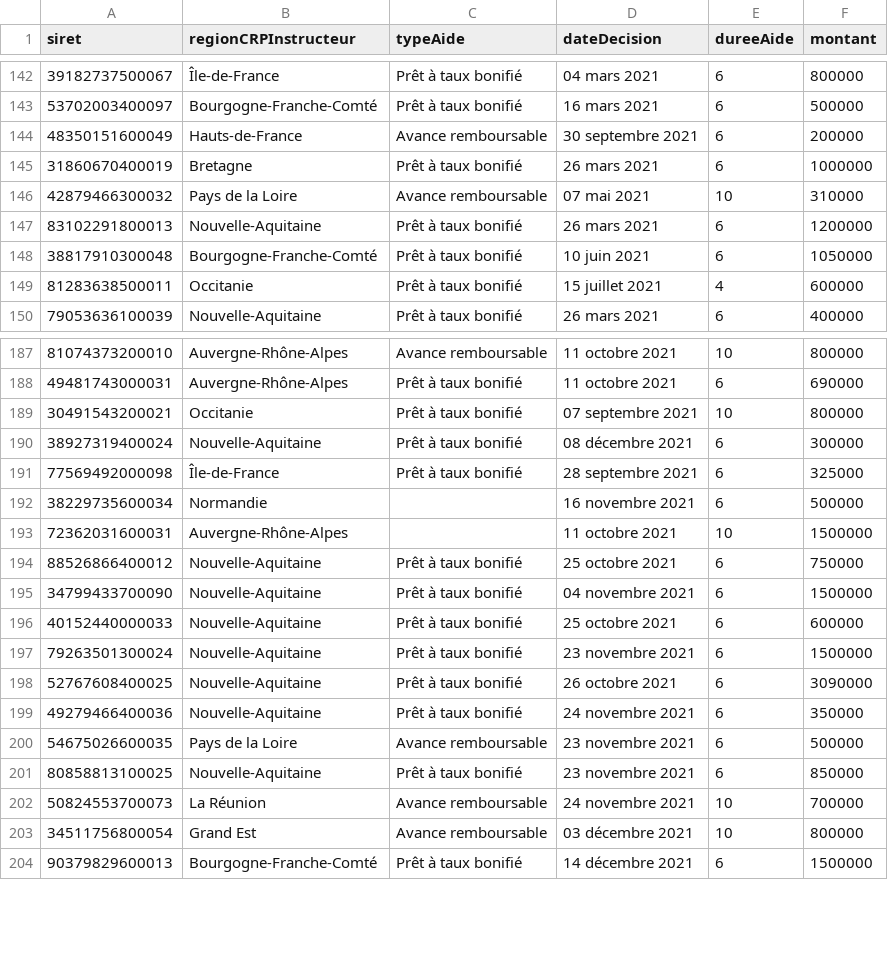
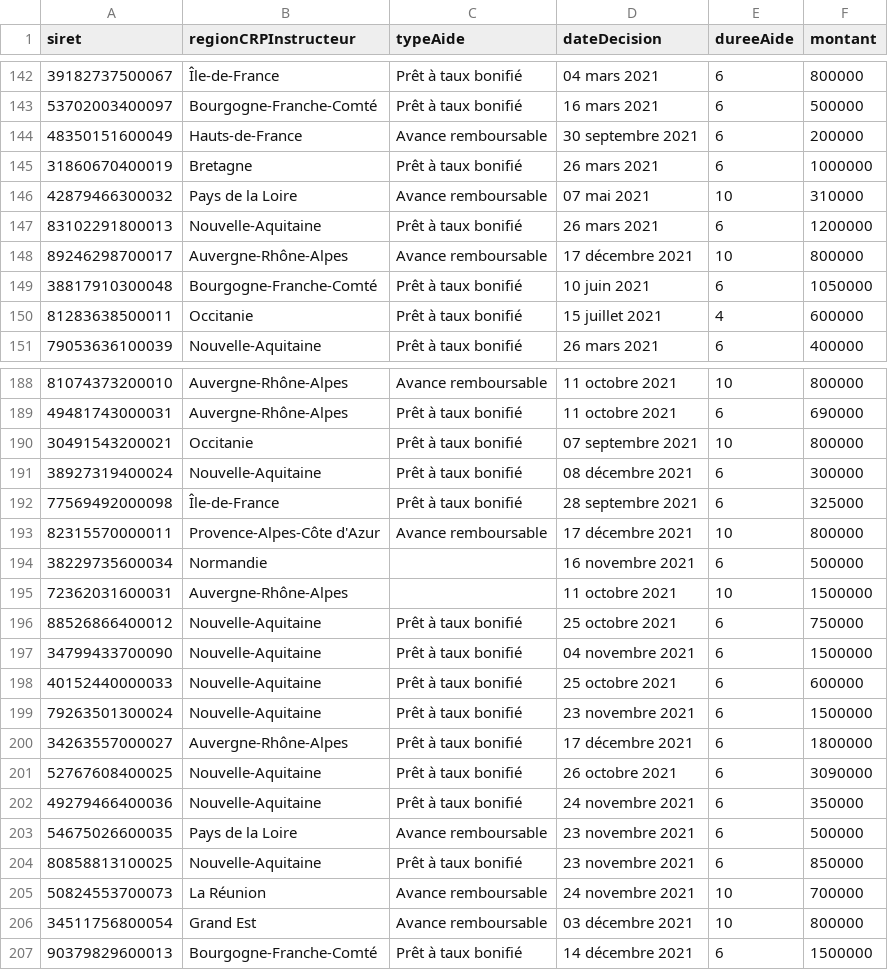
Before and after one commit to chrnin/arpbDge, a CSV file: arpb.csv, drawn as a sheet; only a part is shown, gaps mark what is left out.

Commit message:
New data at 2021-12-18T06:26:47Z [skip ci]

```diff
--- a/arpb.csv
+++ b/arpb.csv
@@ -147,2 +147,3 @@ siret,regionCRPInstructeur,typeAide,dateDecision,dureeAide,montant
 83102291800013,Nouvelle-Aquitaine,Prêt à taux bonifié,26 mars 2021,6,1200000
+89246298700017,Auvergne-Rhône-Alpes,Avance remboursable,17 décembre 2021,10,800000
 38817910300048,Bourgogne-Franche-Comté,Prêt à taux bonifié,10 juin 2021,6,1050000
@@ -191,2 +192,3 @@ siret,regionCRPInstructeur,typeAide,dateDecision,dureeAide,montant
 77569492000098,Île-de-France,Prêt à taux bonifié,28 septembre 2021,6,325000
+82315570000011,Provence-Alpes-Côte d'Azur,Avance remboursable,17 décembre 2021,10,800000
 38229735600034,Normandie,,16 novembre 2021,6,500000
@@ -197,2 +199,3 @@ siret,regionCRPInstructeur,typeAide,dateDecision,dureeAide,montant
 79263501300024,Nouvelle-Aquitaine,Prêt à taux bonifié,23 novembre 2021,6,1500000
+34263557000027,Auvergne-Rhône-Alpes,Prêt à taux bonifié,17 décembre 2021,6,1800000
 52767608400025,Nouvelle-Aquitaine,Prêt à taux bonifié,26 octobre 2021,6,3090000
```
